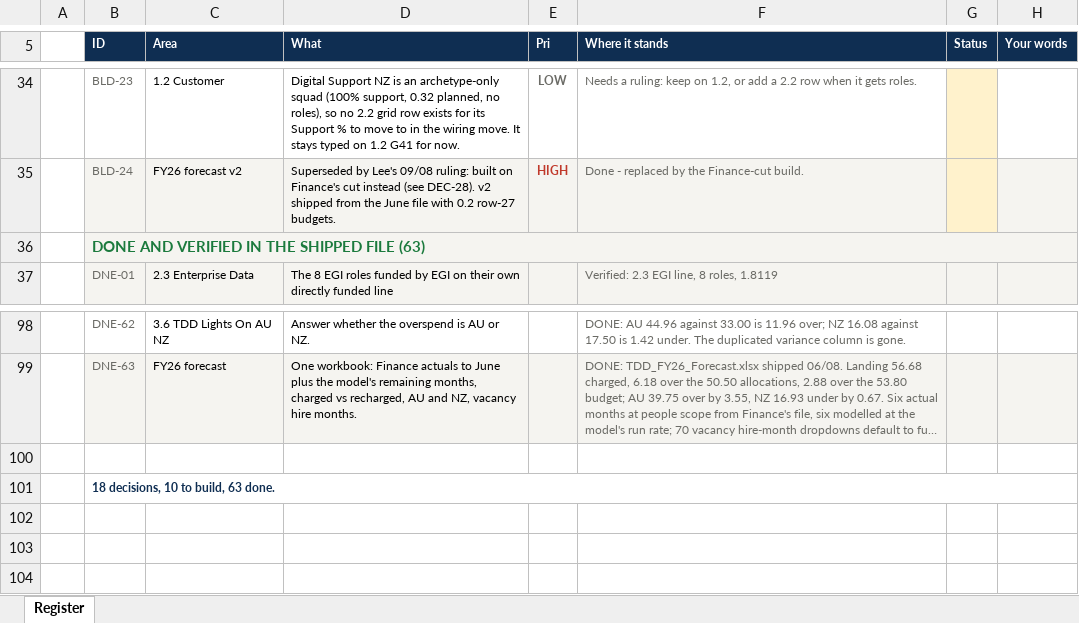
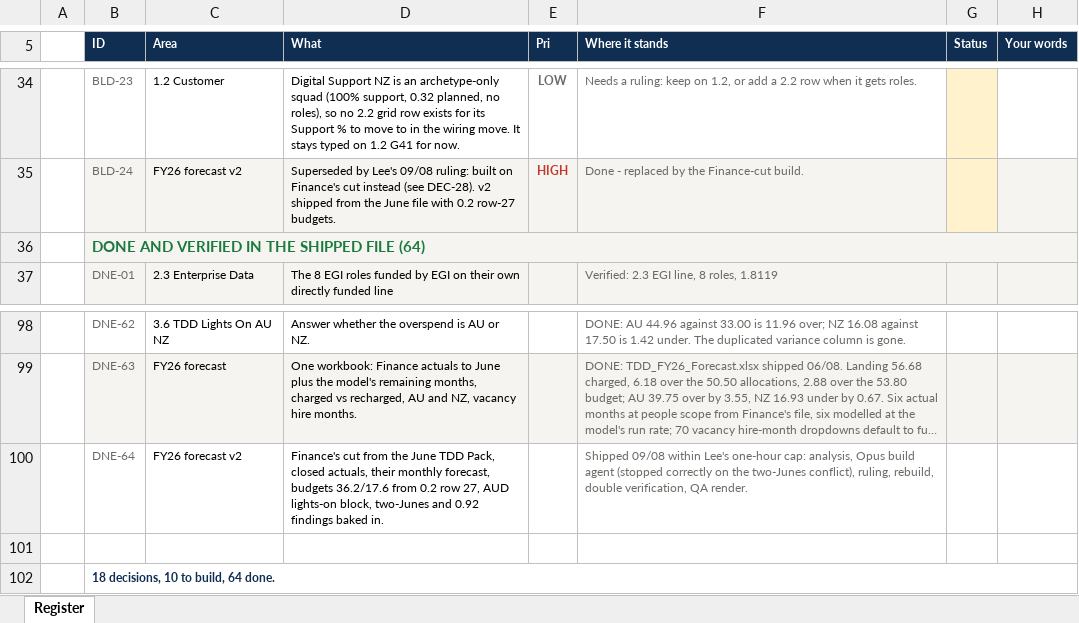
Before and after one commit to leewainescott-debug/anthropic-claude-code, an Excel workbook: docs/TDD_Model_Register.xlsx, sheet Register, drawn as a sheet; only a part is shown, gaps mark what is left out; long unchanged cells end in …; values as stored, in another font and other column widths than the file's, no borders; addresses are those after the commit; the diff names each change by its address in the sheet, - before the commit and + after, or states it on an @@ line.

```diff
--- a/docs/TDD_Model_Register.xlsx (sheet Register)
+++ b/docs/TDD_Model_Register.xlsx (sheet Register)
-B36 (ID): DONE AND VERIFIED IN THE SHIPPED FILE (63)
+B36 (ID): DONE AND VERIFIED IN THE SHIPPED FILE (64)
+row 100:  | DNE-64 | FY26 forecast v2 | Finance's cut from the June TDD Pack, closed actuals, their monthly forecast, budgets 36.2/17.6 from 0.2 row 27, AUD lights-on block, two-Junes and 0.92 findings baked in. |  | Shipped 09/08 within Lee's one-hour cap: analysis, Opus build agent (stopped correctly on the two-Junes conflict), ruling, rebuild, double verification, QA render.
-B102 (ID): 18 decisions, 10 to build, 63 done.
+B102 (ID): 18 decisions, 10 to build, 64 done.
```
Also changed, not shown: 2 other files.
